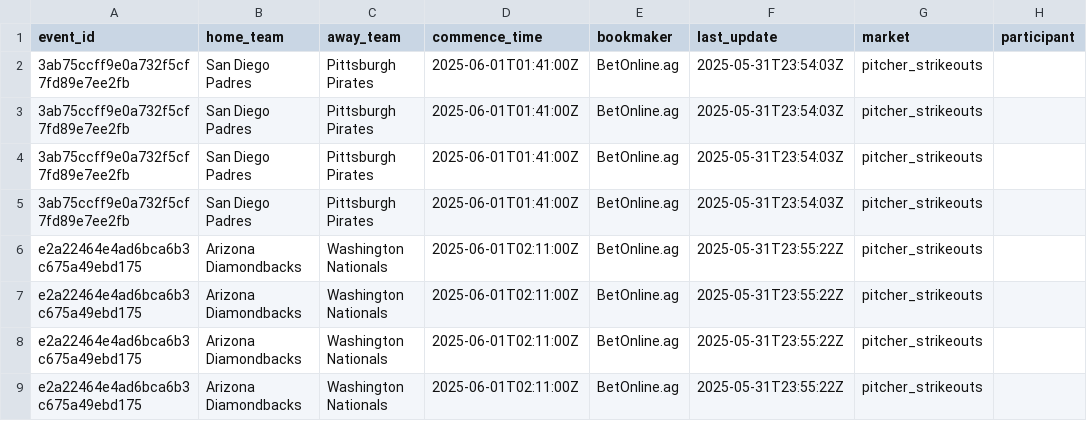
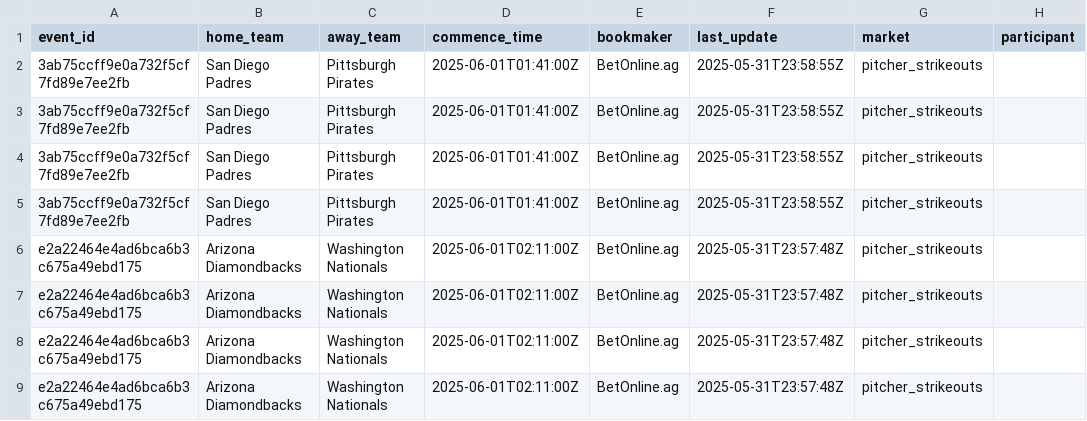
Before and after one commit to radgator13/odds-api-analyze, a CSV file: data/betonline_pitcher_props.csv, drawn as a sheet; only a part is shown; the diff names each change by its address in the sheet, - before the commit and + after, or states it on an @@ line.

```diff
--- a/data/betonline_pitcher_props.csv
+++ b/data/betonline_pitcher_props.csv
-F2:F5 (last_update): 2025-05-31T23:54:03Z
+F2:F5 (last_update): 2025-05-31T23:58:55Z
-F6:F9 (last_update): 2025-05-31T23:55:22Z
+F6:F9 (last_update): 2025-05-31T23:57:48Z
```
Also changed, not shown: data/betonline_team_lines.csv, data/flat_combined_teams_pitchers_batters.csv, 4 other files.
